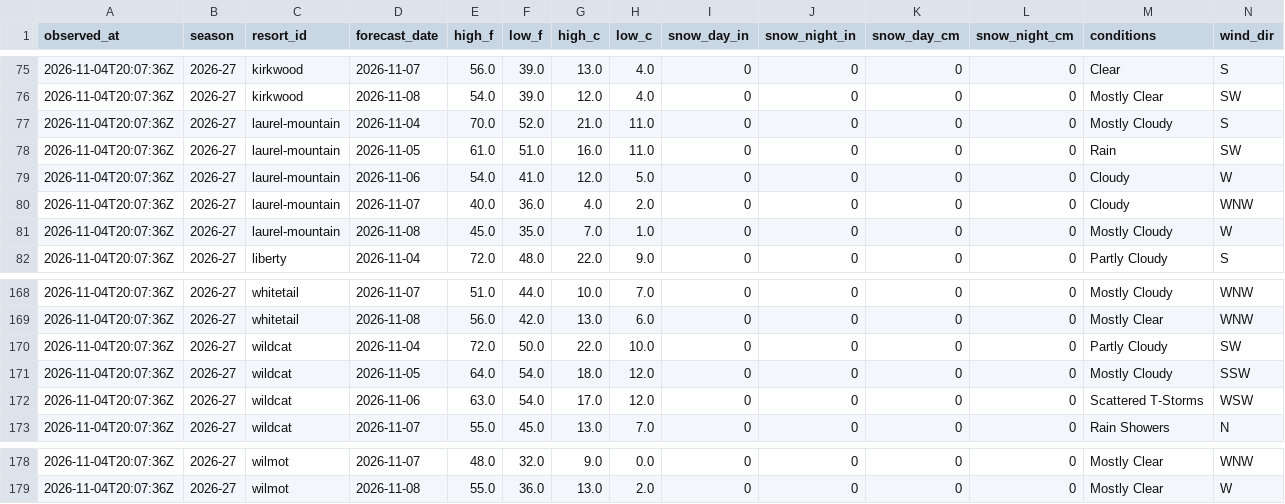
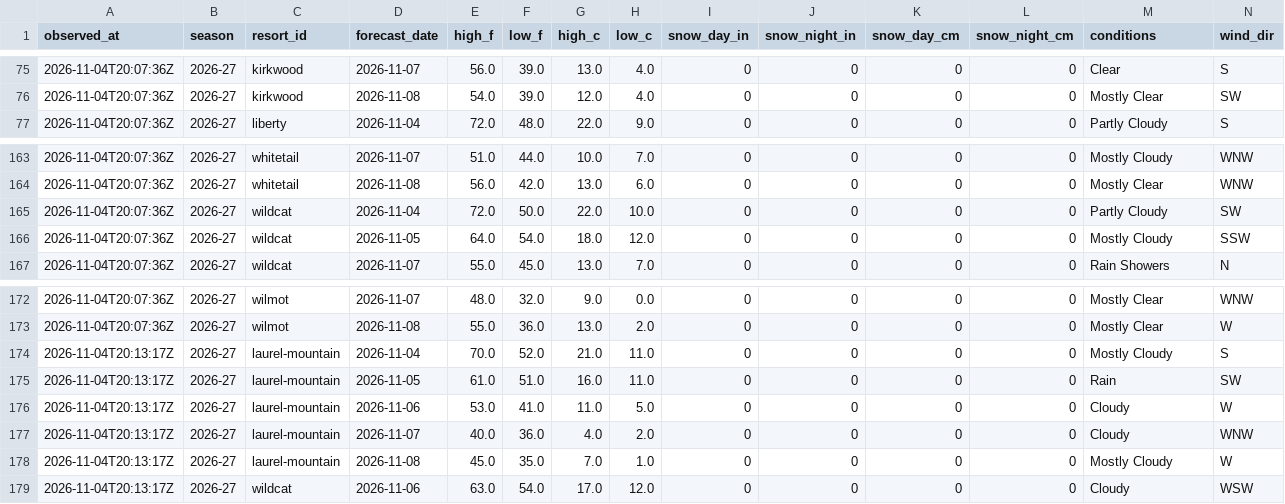
Before and after one commit to ajschumacher/snowd, a CSV file: data/forecast_2026-27.csv, drawn as a sheet; only a part is shown, gaps mark what is left out; removed rows and columns are numbered as before the commit, all else as after; rows hold the shown columns only; the diff names each change by its address in the sheet, - before the commit and + after, or states it on an @@ line.

```diff
--- a/data/forecast_2026-27.csv
+++ b/data/forecast_2026-27.csv
-row 77: 2026-11-04T20:07:36Z | 2026-27 | laurel-mountain | 2026-11-04 | 70.0 | 52.0 | 21.0 | 11.0 | 0 | 0 | 0 | 0 | Mostly Cloudy | S
-row 78: 2026-11-04T20:07:36Z | 2026-27 | laurel-mountain | 2026-11-05 | 61.0 | 51.0 | 16.0 | 11.0 | 0 | 0 | 0 | 0 | Rain | SW
-row 79: 2026-11-04T20:07:36Z | 2026-27 | laurel-mountain | 2026-11-06 | 54.0 | 41.0 | 12.0 | 5.0 | 0 | 0 | 0 | 0 | Cloudy | W
-row 80: 2026-11-04T20:07:36Z | 2026-27 | laurel-mountain | 2026-11-07 | 40.0 | 36.0 | 4.0 | 2.0 | 0 | 0 | 0 | 0 | Cloudy | WNW
-row 81: 2026-11-04T20:07:36Z | 2026-27 | laurel-mountain | 2026-11-08 | 45.0 | 35.0 | 7.0 | 1.0 | 0 | 0 | 0 | 0 | Mostly Cloudy | W
-row 172: 2026-11-04T20:07:36Z | 2026-27 | wildcat | 2026-11-06 | 63.0 | 54.0 | 17.0 | 12.0 | 0 | 0 | 0 | 0 | Scattered T-Storms | WSW
+row 174: 2026-11-04T20:13:17Z | 2026-27 | laurel-mountain | 2026-11-04 | 70.0 | 52.0 | 21.0 | 11.0 | 0 | 0 | 0 | 0 | Mostly Cloudy | S
+row 175: 2026-11-04T20:13:17Z | 2026-27 | laurel-mountain | 2026-11-05 | 61.0 | 51.0 | 16.0 | 11.0 | 0 | 0 | 0 | 0 | Rain | SW
+row 176: 2026-11-04T20:13:17Z | 2026-27 | laurel-mountain | 2026-11-06 | 53.0 | 41.0 | 11.0 | 5.0 | 0 | 0 | 0 | 0 | Cloudy | W
+row 177: 2026-11-04T20:13:17Z | 2026-27 | laurel-mountain | 2026-11-07 | 40.0 | 36.0 | 4.0 | 2.0 | 0 | 0 | 0 | 0 | Cloudy | WNW
+row 178: 2026-11-04T20:13:17Z | 2026-27 | laurel-mountain | 2026-11-08 | 45.0 | 35.0 | 7.0 | 1.0 | 0 | 0 | 0 | 0 | Mostly Cloudy | W
+row 179: 2026-11-04T20:13:17Z | 2026-27 | wildcat | 2026-11-06 | 63.0 | 54.0 | 17.0 | 12.0 | 0 | 0 | 0 | 0 | Cloudy | WSW
```
Also changed, not shown: 1 other file.
